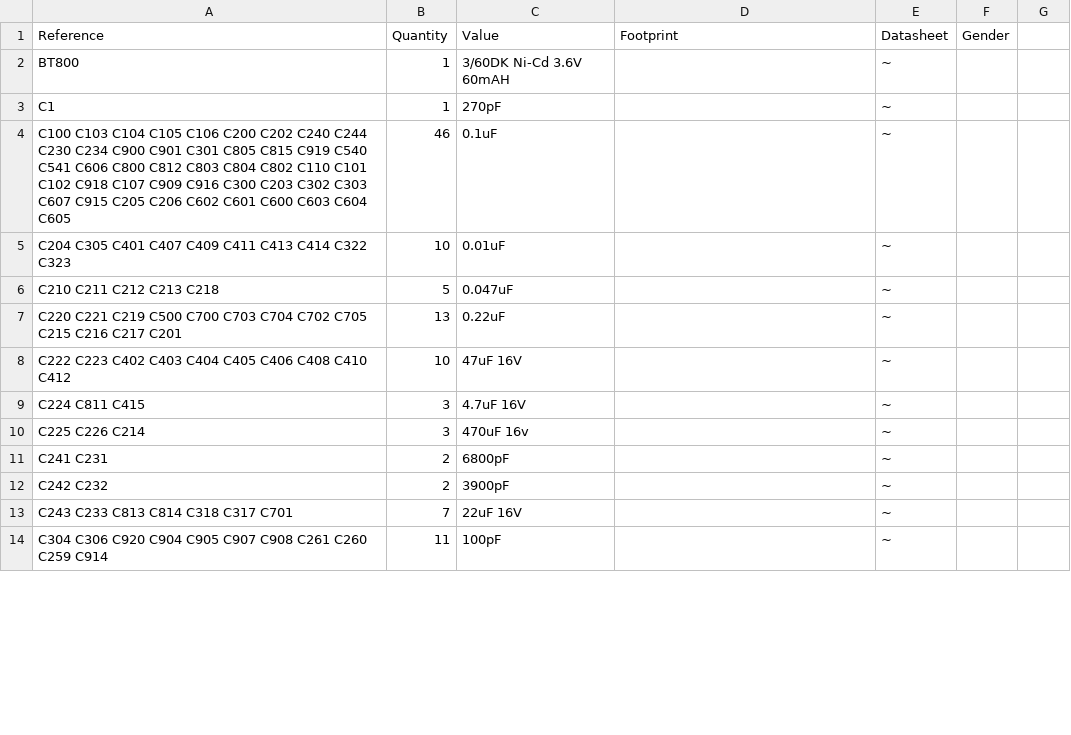
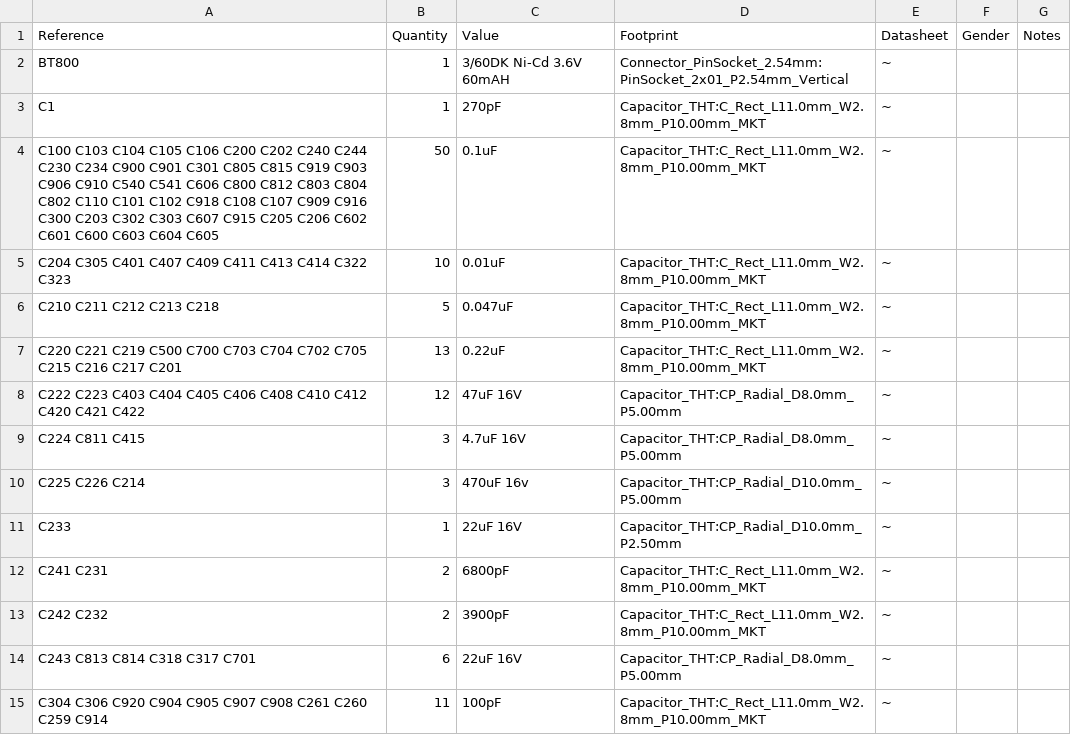
Before and after one commit to rhaamo/kicad-amiga2000, a CSV file: amiga2000.csv, drawn as a sheet; only a part is shown; the diff covers the shown part only.

```diff
--- a/amiga2000.csv
+++ b/amiga2000.csv
@@ -1,14 +1,15 @@
-Reference, Quantity, Value, Footprint, Datasheet, Gender
-BT800 ,1,"3/60DK Ni-Cd 3.6V 60mAH","","~"
-C1 ,1,"270pF","","~"
-C100 C103 C104 C105 C106 C200 C202 C240 C244 C230 C234 C900 C901 C301 C805 C815 C919 C540 C541 C606 C800 C812 C803 C804 C802 C110 C101 C102 C918 C107 C909 C916 C300 C203 C302 C303 C607 C915 C205 C206 C602 C601 C600 C603 C604 C605 ,46,"0.1uF","","~"
-C204 C305 C401 C407 C409 C411 C413 C414 C322 C323 ,10,"0.01uF","","~"
-C210 C211 C212 C213 C218 ,5,"0.047uF","","~"
-C220 C221 C219 C500 C700 C703 C704 C702 C705 C215 C216 C217 C201 ,13,"0.22uF","","~"
-C222 C223 C402 C403 C404 C405 C406 C408 C410 C412 ,10,"47uF 16V","","~"
-C224 C811 C415 ,3,"4.7uF 16V","","~"
-C225 C226 C214 ,3,"470uF 16v","","~"
-C241 C231 ,2,"6800pF","","~"
-C242 C232 ,2,"3900pF","","~"
-C243 C233 C813 C814 C318 C317 C701 ,7,"22uF 16V","","~"
-C304 C306 C920 C904 C905 C907 C908 C261 C260 C259 C914 ,11,"100pF","","~"
+Reference, Quantity, Value, Footprint, Datasheet, Gender, Notes
+BT800 ,1,"3/60DK Ni-Cd 3.6V 60mAH","Connector_PinSocket_2.54mm:PinSocket_2x01_P2.54mm_Vertical","~"
+C1 ,1,"270pF","Capacitor_THT:C_Rect_L11.0mm_W2.8mm_P10.00mm_MKT","~"
+C100 C103 C104 C105 C106 C200 C202 C240 C244 C230 C234 C900 C901 C301 C805 C815 C919 C903 C906 C910 C540 C541 C606 C800 C812 C803 C804 C802 C110 C101 C102 C918 C108 C107 C909 C916 C300 C203 C302 C303 C607 C915 C205 C206 C602 C601 C600 C603 C604 C605 ,50,"0.1uF","Capacitor_THT:C_Rect_L11.0mm_W2.8mm_P10.00mm_MKT","~"
+C204 C305 C401 C407 C409 C411 C413 C414 C322 C323 ,10,"0.01uF","Capacitor_THT:C_Rect_L11.0mm_W2.8mm_P10.00mm_MKT","~"
+C210 C211 C212 C213 C218 ,5,"0.047uF","Capacitor_THT:C_Rect_L11.0mm_W2.8mm_P10.00mm_MKT","~"
+C220 C221 C219 C500 C700 C703 C704 C702 C705 C215 C216 C217 C201 ,13,"0.22uF","Capacitor_THT:C_Rect_L11.0mm_W2.8mm_P10.00mm_MKT","~"
+C222 C223 C403 C404 C405 C406 C408 C410 C412 C420 C421 C422 ,12,"47uF 16V","Capacitor_THT:CP_Radial_D8.0mm_P5.00mm","~"
+C224 C811 C415 ,3,"4.7uF 16V","Capacitor_THT:CP_Radial_D8.0mm_P5.00mm","~"
+C225 C226 C214 ,3,"470uF 16v","Capacitor_THT:CP_Radial_D10.0mm_P5.00mm","~"
+C233 ,1,"22uF 16V","Capacitor_THT:CP_Radial_D10.0mm_P2.50mm","~"
+C241 C231 ,2,"6800pF","Capacitor_THT:C_Rect_L11.0mm_W2.8mm_P10.00mm_MKT","~"
+C242 C232 ,2,"3900pF","Capacitor_THT:C_Rect_L11.0mm_W2.8mm_P10.00mm_MKT","~"
+C243 C813 C814 C318 C317 C701 ,6,"22uF 16V","Capacitor_THT:CP_Radial_D8.0mm_P5.00mm","~"
+C304 C306 C920 C904 C905 C907 C908 C261 C260 C259 C914 ,11,"100pF","Capacitor_THT:C_Rect_L11.0mm_W2.8mm_P10.00mm_MKT","~"
```
Also changed, not shown: 9 added rows, 4 removed rows and 100 edited cells elsewhere in this file, 5 other files.
